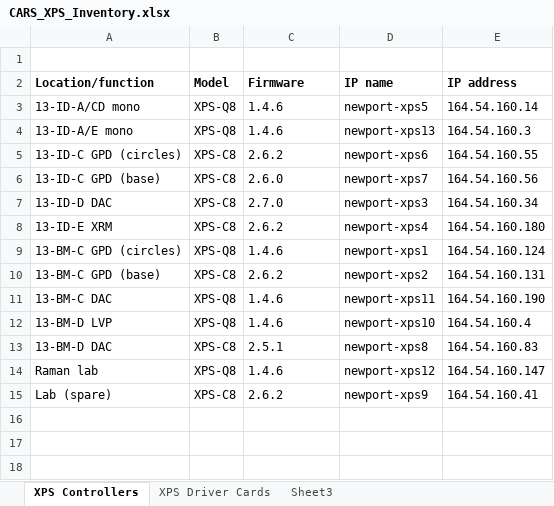
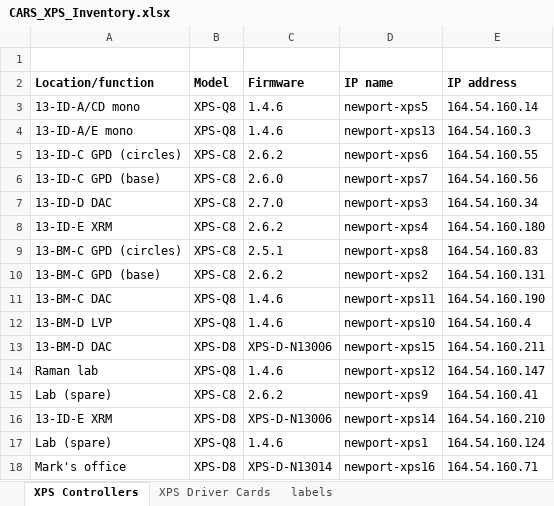
Before and after one commit to CARS-UChicago/GSECARS-EPICS, an Excel workbook: iocBoot/CARS_XPS_Inventory.xlsx, sheet XPS Controllers, drawn as a sheet; values as stored, in another font and other column widths than the file's, no borders; the diff names each change by its address in the sheet, - before the commit and + after, or states it on an @@ line.

```diff
--- a/iocBoot/CARS_XPS_Inventory.xlsx (sheet XPS Controllers)
+++ b/iocBoot/CARS_XPS_Inventory.xlsx (sheet XPS Controllers)
-sheet tab: Sheet3
+sheet tab: labels
-B9 (Model): XPS-Q8
+B9 (Model): XPS-C8
-C9 (Firmware): 1.4.6
+C9 (Firmware): 2.5.1
-D9 (IP name): newport-xps1
+D9 (IP name): newport-xps8
-E9 (IP address): 164.54.160.124
+E9 (IP address): 164.54.160.83
-B13 (Model): XPS-C8
+B13 (Model): XPS-D8
-C13 (Firmware): 2.5.1
+C13 (Firmware): XPS-D-N13006
-D13 (IP name): newport-xps8
+D13 (IP name): newport-xps15
-E13 (IP address): 164.54.160.83
+E13 (IP address): 164.54.160.211
+row 16: 13-ID-E XRM | XPS-D8 | XPS-D-N13006 | newport-xps14 | 164.54.160.210
+row 17: Lab (spare) | XPS-Q8 | 1.4.6 | newport-xps1 | 164.54.160.124
+row 18: Mark's office | XPS-D8 | XPS-D-N13014 | newport-xps16 | 164.54.160.71
```
Also changed, not shown: sheet labels.
